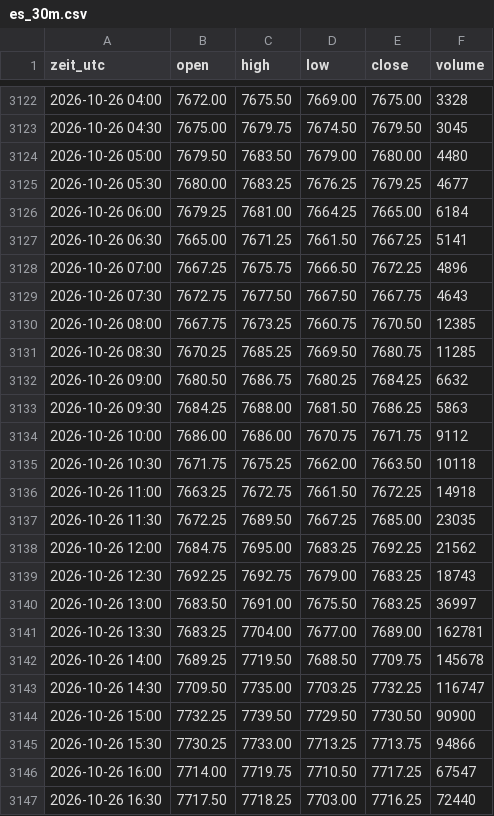
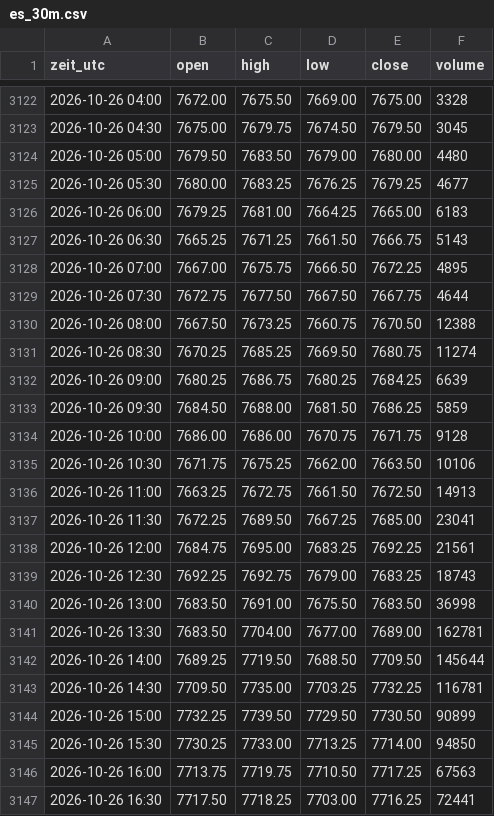
Before and after one commit to salobig575-coder/nq-daten, a CSV file: data/es_30m.csv, drawn as a sheet; only a part is shown, gaps mark what is left out; the diff covers the shown part only.

```diff
--- a/data/es_30m.csv
+++ b/data/es_30m.csv
@@ -3125,23 +3125,23 @@ zeit_utc,open,high,low,close,volume
 2026-10-26 05:30,7680.00,7683.25,7676.25,7679.25,4677
-2026-10-26 06:00,7679.25,7681.00,7664.25,7665.00,6184
-2026-10-26 06:30,7665.00,7671.25,7661.50,7667.25,5141
-2026-10-26 07:00,7667.25,7675.75,7666.50,7672.25,4896
-2026-10-26 07:30,7672.75,7677.50,7667.50,7667.75,4643
-2026-10-26 08:00,7667.75,7673.25,7660.75,7670.50,12385
-2026-10-26 08:30,7670.25,7685.25,7669.50,7680.75,11285
-2026-10-26 09:00,7680.50,7686.75,7680.25,7684.25,6632
-2026-10-26 09:30,7684.25,7688.00,7681.50,7686.25,5863
-2026-10-26 10:00,7686.00,7686.00,7670.75,7671.75,9112
-2026-10-26 10:30,7671.75,7675.25,7662.00,7663.50,10118
-2026-10-26 11:00,7663.25,7672.75,7661.50,7672.25,14918
-2026-10-26 11:30,7672.25,7689.50,7667.25,7685.00,23035
-2026-10-26 12:00,7684.75,7695.00,7683.25,7692.25,21562
+2026-10-26 06:00,7679.25,7681.00,7664.25,7665.00,6183
+2026-10-26 06:30,7665.25,7671.25,7661.50,7666.75,5143
+2026-10-26 07:00,7667.00,7675.75,7666.50,7672.25,4895
+2026-10-26 07:30,7672.75,7677.50,7667.50,7667.75,4644
+2026-10-26 08:00,7667.50,7673.25,7660.75,7670.50,12388
+2026-10-26 08:30,7670.25,7685.25,7669.50,7680.75,11274
+2026-10-26 09:00,7680.25,7686.75,7680.25,7684.25,6639
+2026-10-26 09:30,7684.50,7688.00,7681.50,7686.25,5859
+2026-10-26 10:00,7686.00,7686.00,7670.75,7671.75,9128
+2026-10-26 10:30,7671.75,7675.25,7662.00,7663.50,10106
+2026-10-26 11:00,7663.25,7672.75,7661.50,7672.50,14913
+2026-10-26 11:30,7672.25,7689.50,7667.25,7685.00,23041
+2026-10-26 12:00,7684.75,7695.00,7683.25,7692.25,21561
 2026-10-26 12:30,7692.25,7692.75,7679.00,7683.25,18743
-2026-10-26 13:00,7683.50,7691.00,7675.50,7683.25,36997
-2026-10-26 13:30,7683.25,7704.00,7677.00,7689.00,162781
-2026-10-26 14:00,7689.25,7719.50,7688.50,7709.75,145678
-2026-10-26 14:30,7709.50,7735.00,7703.25,7732.25,116747
-2026-10-26 15:00,7732.25,7739.50,7729.50,7730.50,90900
-2026-10-26 15:30,7730.25,7733.00,7713.25,7713.75,94866
-2026-10-26 16:00,7714.00,7719.75,7710.50,7717.25,67547
-2026-10-26 16:30,7717.50,7718.25,7703.00,7716.25,72440
+2026-10-26 13:00,7683.50,7691.00,7675.50,7683.50,36998
+2026-10-26 13:30,7683.50,7704.00,7677.00,7689.00,162781
+2026-10-26 14:00,7689.25,7719.50,7688.50,7709.50,145644
+2026-10-26 14:30,7709.50,7735.00,7703.25,7732.25,116781
+2026-10-26 15:00,7732.25,7739.50,7729.50,7730.50,90899
+2026-10-26 15:30,7730.25,7733.00,7713.25,7714.00,94850
+2026-10-26 16:00,7713.75,7719.75,7710.50,7717.25,67563
+2026-10-26 16:30,7717.50,7718.25,7703.00,7716.25,72441
```
Also changed, not shown: 2 added rows, 1 removed row and 136 edited cells elsewhere in this file, data/aktuell/btc_5m.csv, data/btc_15m.csv, 22 other files.
